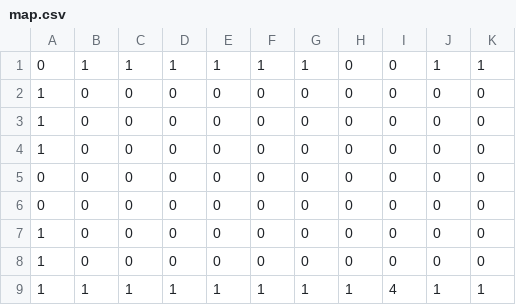
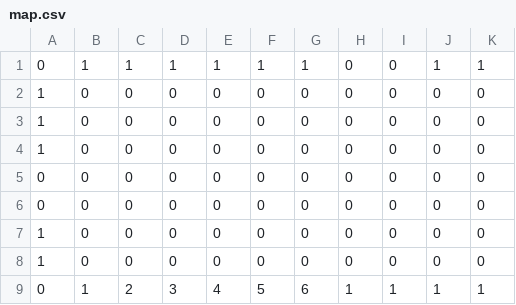
Before and after one commit to MilesTheCool/Platformer, a CSV file: resources/maps/map.csv, drawn as a sheet; only a part is shown; the diff names each change by its address in the sheet, - before the commit and + after, or states it on an @@ line.

```diff
--- a/resources/maps/map.csv
+++ b/resources/maps/map.csv
-A9: 1
+A9: 0
-C9: 1
+C9: 2
-D9: 1
+D9: 3
-E9: 1
+E9: 4
-F9: 1
+F9: 5
-G9: 1
+G9: 6
-I9: 4
+I9: 1
```
Also changed, not shown: 4 other files.
